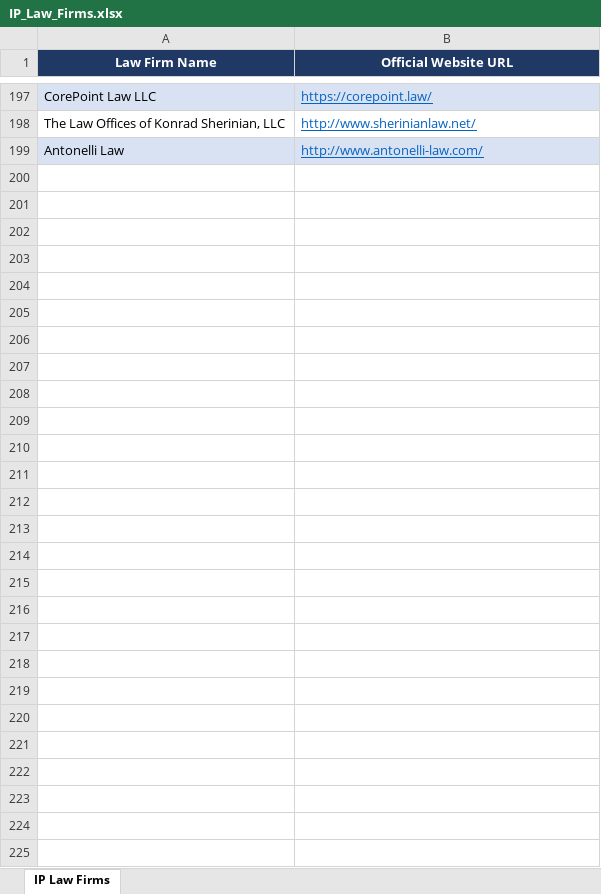
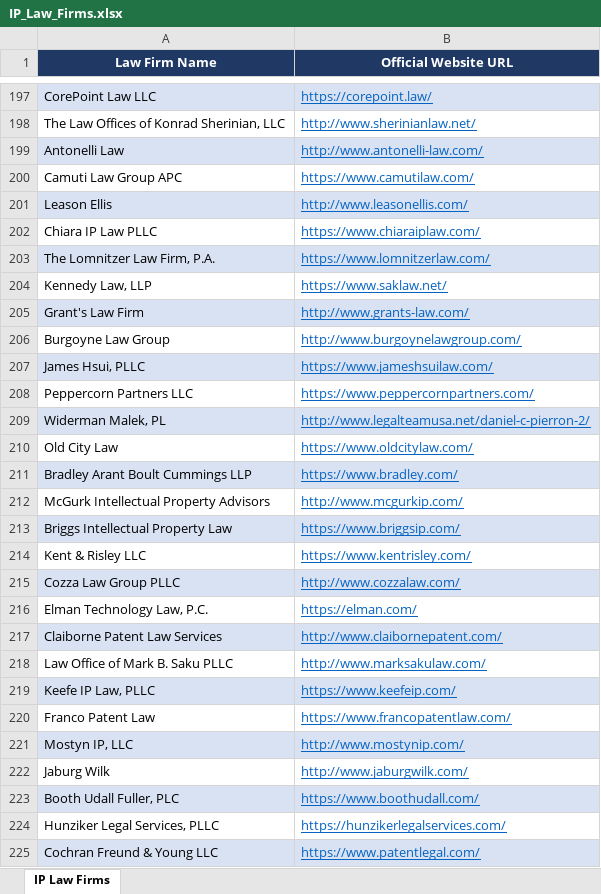
Before and after one commit to Nike-123/scrapy, an Excel workbook: cornell_ip_scraper/output/IP_Law_Firms.xlsx, sheet IP Law Firms, drawn as a sheet; only a part is shown, gaps mark what is left out; values as stored, in another font and other column widths than the file's, no borders; the diff names each change by its address in the sheet, - before the commit and + after, or states it on an @@ line.

Commit message:
Continue collection: CA/NY/FL/TX page 4-5 and GA/OH/PA/WA/VA/MA/AZ/CO page 2 batches (224 unique firms)
Co-authored-by: arena-agent <297053741+arena-agent@users.noreply.github.com>

```diff
--- a/cornell_ip_scraper/output/IP_Law_Firms.xlsx (sheet IP Law Firms)
+++ b/cornell_ip_scraper/output/IP_Law_Firms.xlsx (sheet IP Law Firms)
+row 200: Camuti Law Group APC | https://www.camutilaw.com/
+row 201: Leason Ellis | http://www.leasonellis.com/
+row 202: Chiara IP Law PLLC | https://www.chiaraiplaw.com/
+row 203: The Lomnitzer Law Firm, P.A. | https://www.lomnitzerlaw.com/
+row 204: Kennedy Law, LLP | https://www.saklaw.net/
+row 205: Grant's Law Firm | http://www.grants-law.com/
+row 206: Burgoyne Law Group | http://www.burgoynelawgroup.com/
+row 207: James Hsui, PLLC | https://www.jameshsuilaw.com/
+row 208: Peppercorn Partners LLC | https://www.peppercornpartners.com/
+row 209: Widerman Malek, PL | http://www.legalteamusa.net/daniel-c-pierron-2/
+row 210: Old City Law | https://www.oldcitylaw.com/
+row 211: Bradley Arant Boult Cummings LLP | https://www.bradley.com/
+row 212: McGurk Intellectual Property Advisors | http://www.mcgurkip.com/
+row 213: Briggs Intellectual Property Law | https://www.briggsip.com/
+row 214: Kent & Risley LLC | https://www.kentrisley.com/
+row 215: Cozza Law Group PLLC | http://www.cozzalaw.com/
+row 216: Elman Technology Law, P.C. | https://elman.com/
+row 217: Claiborne Patent Law Services | http://www.claibornepatent.com/
+row 218: Law Office of Mark B. Saku PLLC | http://www.marksakulaw.com/
+row 219: Keefe IP Law, PLLC | https://www.keefeip.com/
+row 220: Franco Patent Law | https://www.francopatentlaw.com/
+row 221: Mostyn IP, LLC | http://www.mostynip.com/
+row 222: Jaburg Wilk | http://www.jaburgwilk.com/
+row 223: Booth Udall Fuller, PLC | https://www.boothudall.com/
+row 224: Hunziker Legal Services, PLLC | https://hunzikerlegalservices.com/
+row 225: Cochran Freund & Young LLC | https://www.patentlegal.com/
```
Also changed, not shown: 4 other files.
